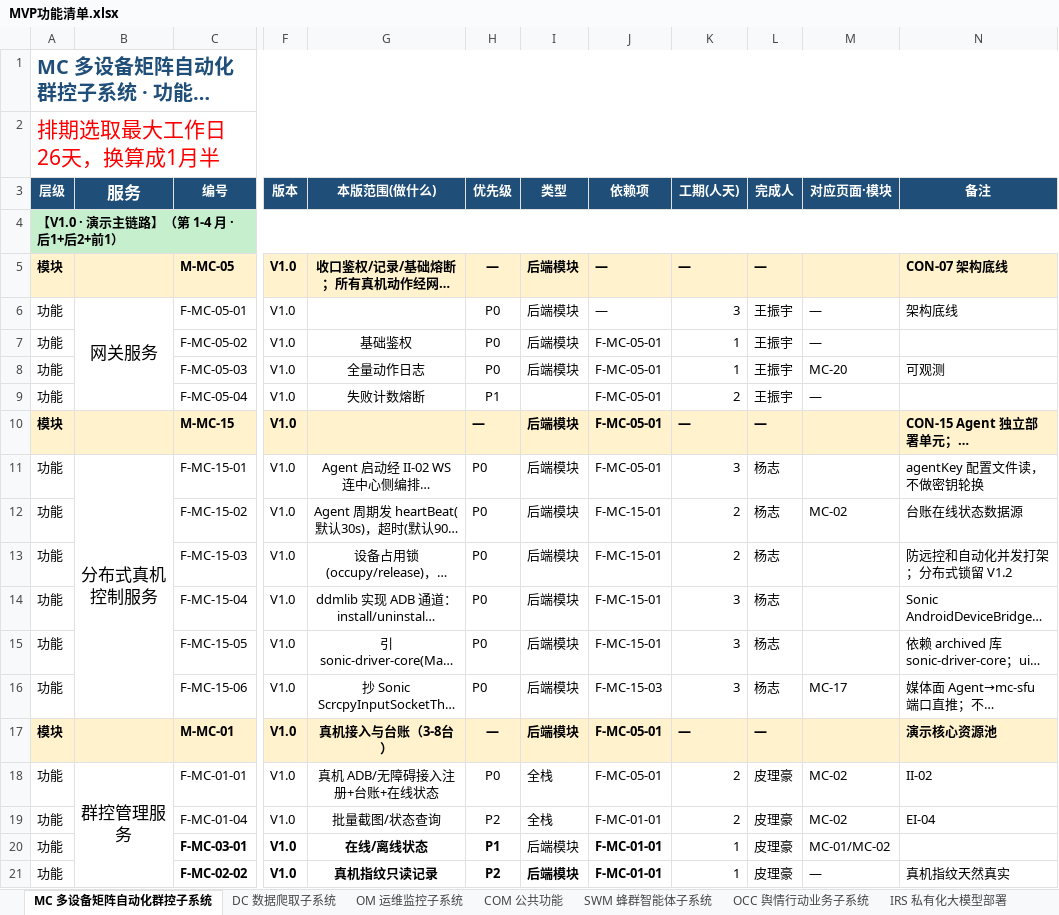
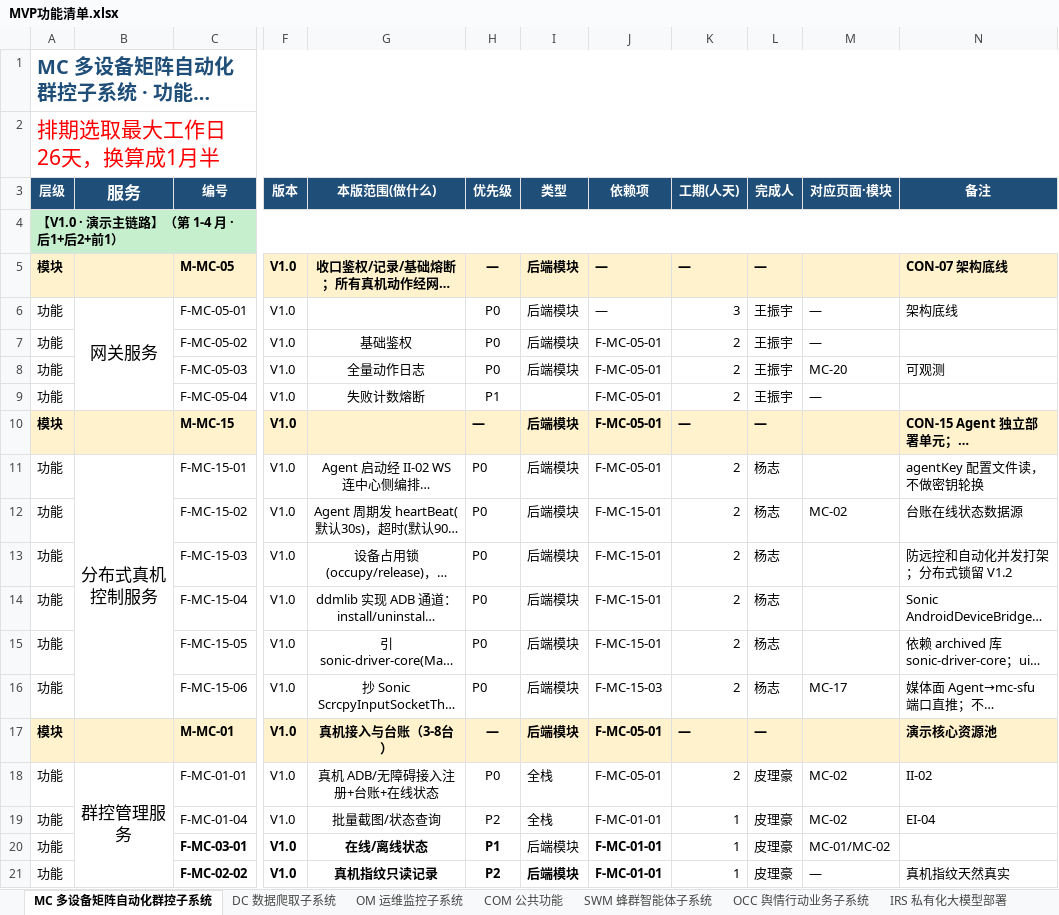
Before and after one commit to Sj-g/obsidian, an Excel workbook: 公司项目/认知行动/文档/MVP功能清单.xlsx, sheet MC 多设备矩阵自动化群控子系统, drawn as a sheet; only a part is shown, gaps mark what is left out; long unchanged cells end in …; values as stored, in another font and other column widths than the file's, no borders; the diff covers the shown part only; the diff names each change by its address in the sheet, - before the commit and + after, or states it on an @@ line.

```diff
--- a/公司项目/认知行动/文档/MVP功能清单.xlsx (sheet MC 多设备矩阵自动化群控子系统)
+++ b/公司项目/认知行动/文档/MVP功能清单.xlsx (sheet MC 多设备矩阵自动化群控子系统)
-K7:K8 (工期(人天)): 1
+K7:K8 (工期(人天)): 2
-K11 (工期(人天)): 3
+K11 (工期(人天)): 2
-K14:K16 (工期(人天)): 3
+K14:K16 (工期(人天)): 2
-K19 (工期(人天)): 2
+K19 (工期(人天)): 1
```
Also changed, not shown: 15 edited cells elsewhere in this sheet, sheet OCC 舆情行动业务子系统, 1 other file.
